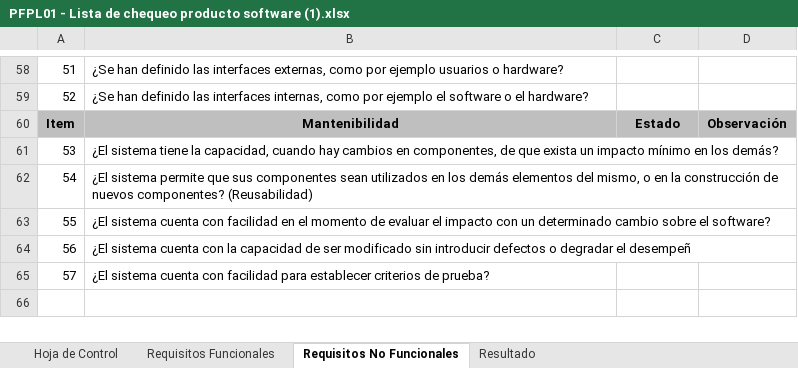
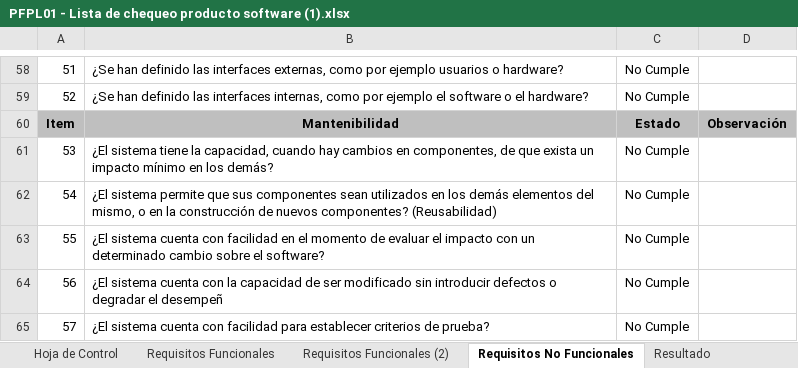
Before and after one commit to Jose-J-Bohorquez-D/proyectoFinal, an Excel workbook: assets/Documentación/PFPL01 - Lista de chequeo producto software (1).xlsx, sheet Requisitos No Funcionales, drawn as a sheet; only a part is shown, gaps mark what is left out; values as stored, in another font and other column widths than the file's, no borders; the diff covers the shown part only; the diff names each change by its address in the sheet, - before the commit and + after, or states it on an @@ line.

```diff
--- a/assets/Documentación/PFPL01 - Lista de chequeo producto software (1).xlsx (sheet Requisitos No Funcionales)
+++ b/assets/Documentación/PFPL01 - Lista de chequeo producto software (1).xlsx (sheet Requisitos No Funcionales)
+sheet tab: Requisitos Funcionales (2)
-C58:C59: (empty)
+C58:C59: No Cumple
-C61:C65: (empty)
+C61:C65: No Cumple
```
Also changed, not shown: 50 edited cells elsewhere in this sheet, sheet Hoja de Control, sheet Requisitos Funcionales.
